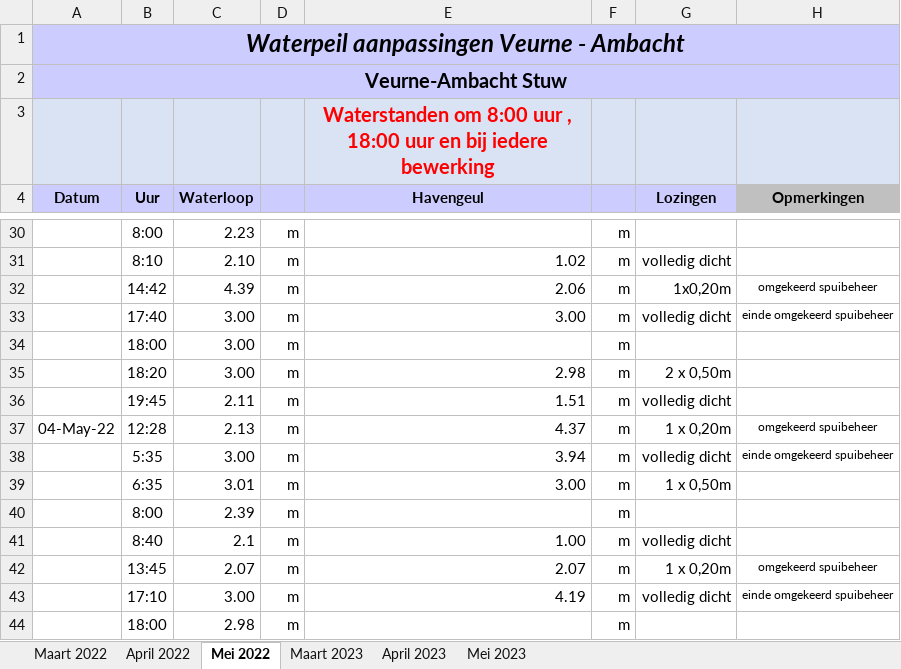
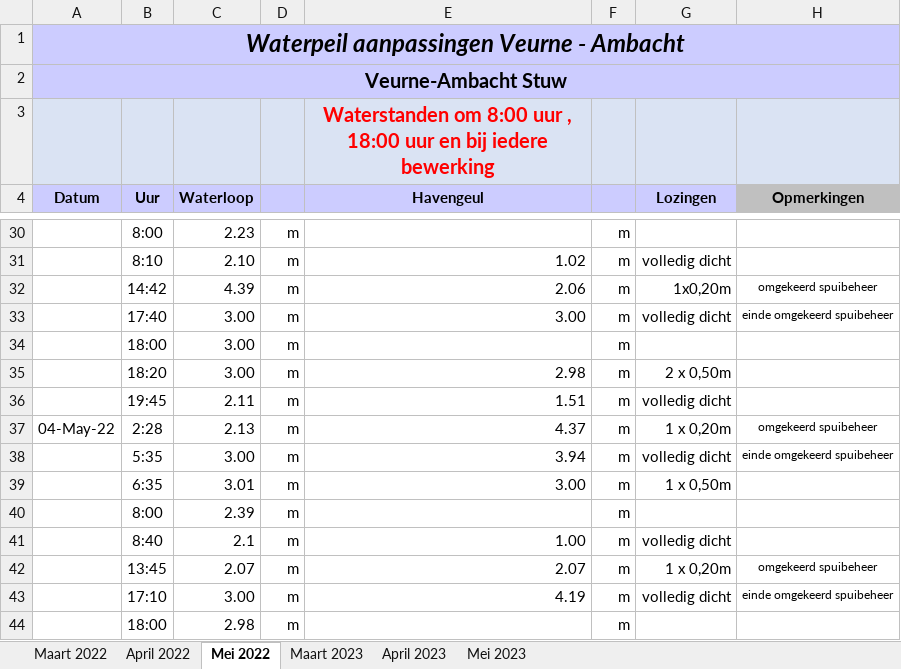
Before and after one commit to inbo/aangepast-spuibeheer, an Excel workbook: data/spuibeheer/extern/verwerkt_in_excel/os_VA_2023.xlsx, sheet Mei 2022, drawn as a sheet; only a part is shown, gaps mark what is left out; values as stored, in another font and other column widths than the file's, no borders; the diff names each change by its address in the sheet, - before the commit and + after, or states it on an @@ line.

Commit message:
4/4/2022 12:28 should probably be 2:28: changed

```diff
--- a/data/spuibeheer/extern/verwerkt_in_excel/os_VA_2023.xlsx (sheet Mei 2022)
+++ b/data/spuibeheer/extern/verwerkt_in_excel/os_VA_2023.xlsx (sheet Mei 2022)
-B37 (Uur): 12:28
+B37 (Uur): 2:28
```
